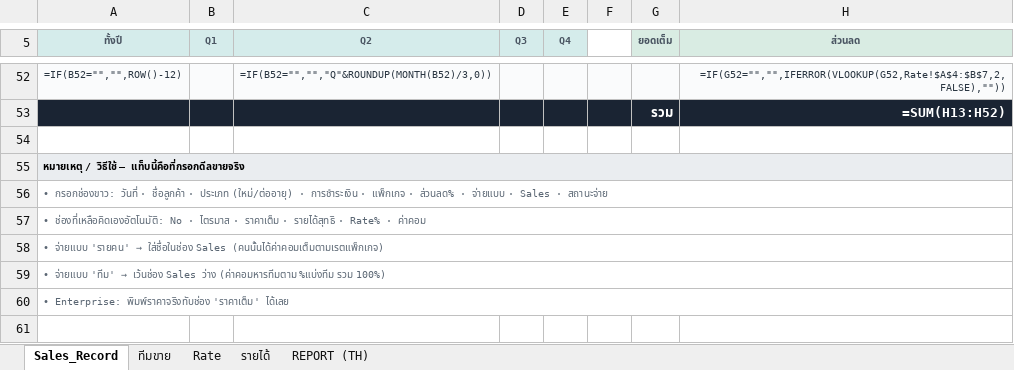
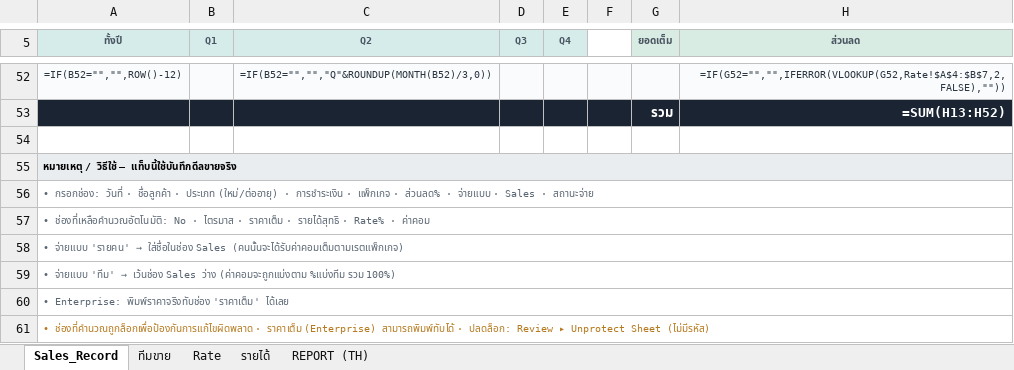
Before and after one commit to bbm8sus4/secondbrain-vault, an Excel workbook: EasyCRM/EasyCRM-Commission-System-2026.xlsx, sheet Sales_Record, drawn as a sheet; only a part is shown, gaps mark what is left out; values as stored, in another font and other column widths than the file's, no borders; formulas without a stored value are shown as written; rows hold the shown columns only; the diff names each change by its address in the sheet, - before the commit and + after, or states it on an @@ line.

```diff
--- a/EasyCRM/EasyCRM-Commission-System-2026.xlsx (sheet Sales_Record)
+++ b/EasyCRM/EasyCRM-Commission-System-2026.xlsx (sheet Sales_Record)
-A55 (ทั้งปี): …วิธีใช้ — แท็บนี้คือที่กรอกดีลขายจริง
+A55 (ทั้งปี): …วิธีใช้ — แท็บนี้ใช้บันทึกดีลขายจริง
-A56 (ทั้งปี): • กรอกช่องขาว: วันที่ ·…
+A56 (ทั้งปี): • กรอกช่อง: วันที่ ·…
-A57 (ทั้งปี): • ช่องที่เหลือคิดเองอัตโนมัติ: No ·…
+A57 (ทั้งปี): • ช่องที่เหลือคำนวณอัตโนมัติ: No ·…
-A58 (ทั้งปี): …ใส่ชื่อในช่อง Sales (คนนั้นได้ค่าคอมเต็มตามเรตแพ็กเกจ)
+A58 (ทั้งปี): …ใส่ชื่อในช่อง Sales (คนนั้นจะได้รับค่าคอมเต็มตามเรตแพ็กเกจ)
-A59 (ทั้งปี): …Sales ว่าง (ค่าคอมหารทีมตาม %แบ่งทีม รวม…
+A59 (ทั้งปี): …Sales ว่าง (ค่าคอมจะถูกแบ่งตาม %แบ่งทีม รวม…
+row 61: • ช่องที่คำนวณถูกล็อกเพื่อป้องกันการแก้ไขผิดพลาด · ราคาเต็ม (Enterprise) สามารถพิมพ์ทับได้ · ปลดล็อก: Review ▸ Unprotect Sheet (ไม่มีรหัส)
```
Also changed, not shown: sheet ทีมขาย, sheet Rate, sheet REPORT (TH), sheet รายได้.
